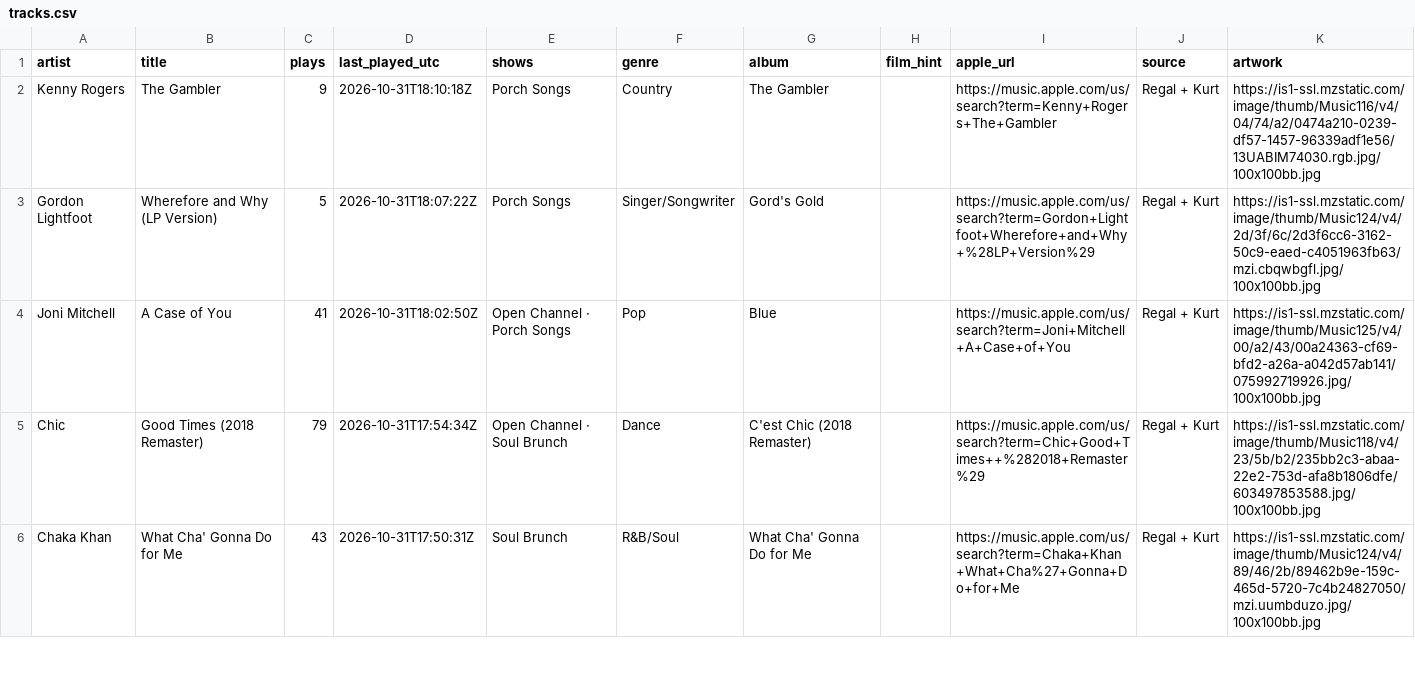
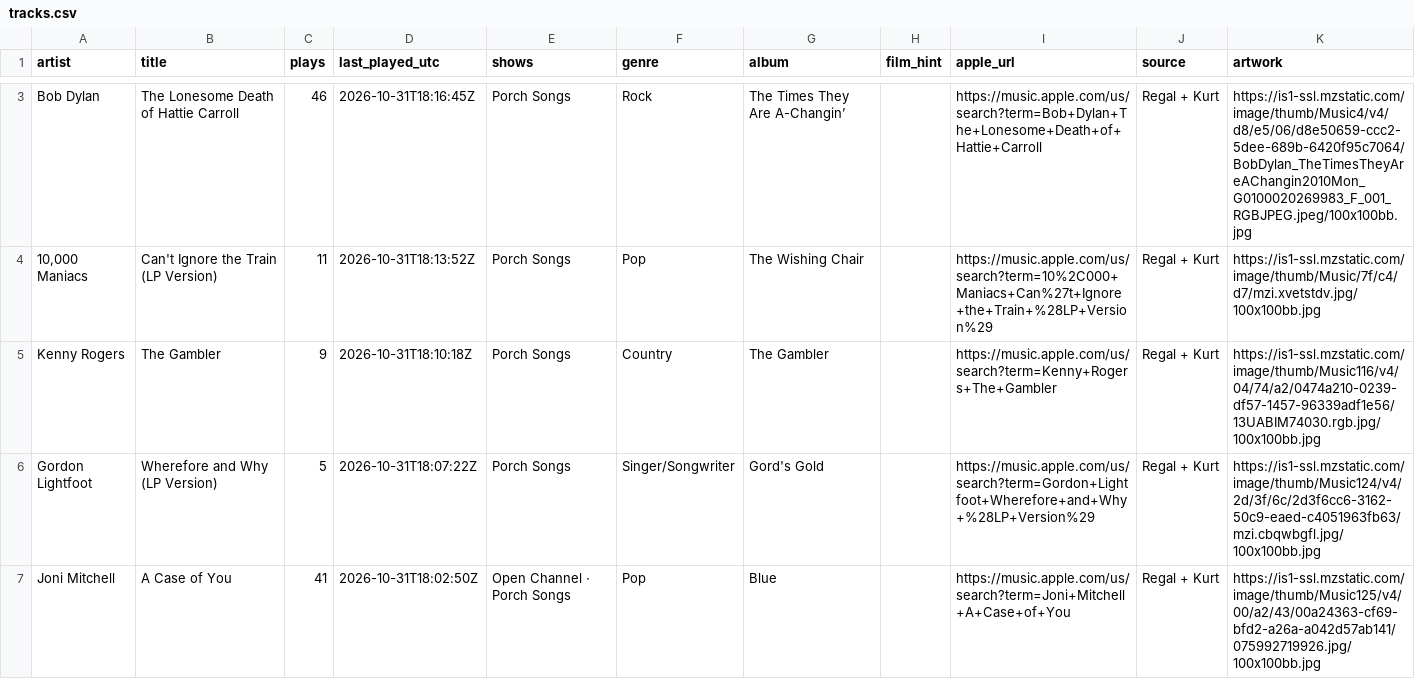
Before and after one commit to rs7hwfctnb-spec/dj-claude-schedule, a CSV file: data/tracks.csv, drawn as a sheet; only a part is shown, gaps mark what is left out; the shorter side is filled out with more unchanged rows; the diff covers the shown part only.

```diff
--- a/data/tracks.csv
+++ b/data/tracks.csv
@@ -2 +3,3 @@ artist,title,plays,last_played_utc,shows,genre,album,film_hint,apple_url,source,
+Bob Dylan,The Lonesome Death of Hattie Carroll,46,2026-10-31T18:16:45Z,Porch Songs,Rock,The Times They Are A-Changin’,,https://music.apple.com/us/search?term=Bob+Dylan+The+Lonesome+Death+of+Hattie+Carroll,Regal + Kurt,https://is1-ssl.mzstatic.com/image/thumb/Music4/v4/d8/e5/06/d8e50659-ccc2-5dee-689b-6420f95c7064/BobDylan_TheTimesTheyAreAChangin2010Mon_G0100020269983_F_001_RGBJPEG.jpeg/100x100bb.jpg
+"10,000 Maniacs",Can't Ignore the Train (LP Version),11,2026-10-31T18:13:52Z,Porch Songs,Pop,The Wishing Chair,,https://music.apple.com/us/search?term=10%2C000+Maniacs+Can%27t+Ignore+the+Train+%28LP+Version%29,Regal + Kurt,https://is1-ssl.mzstatic.com/image/thumb/Music/7f/c4/d7/mzi.xvetstdv.jpg/100x100bb.jpg
 Kenny Rogers,The Gambler,9,2026-10-31T18:10:18Z,Porch Songs,Country,The Gambler,,https://music.apple.com/us/search?term=Kenny+Rogers+The+Gambler,Regal + Kurt,https://is1-ssl.mzstatic.com/image/thumb/Music116/v4/04/74/a2/0474a210-0239-df57-1457-96339adf1e56/13UABIM74030.rgb.jpg/100x100bb.jpg
```
Also changed, not shown: 1 added row and 3 removed rows elsewhere in this file, data/plays.csv, 3 other files.
